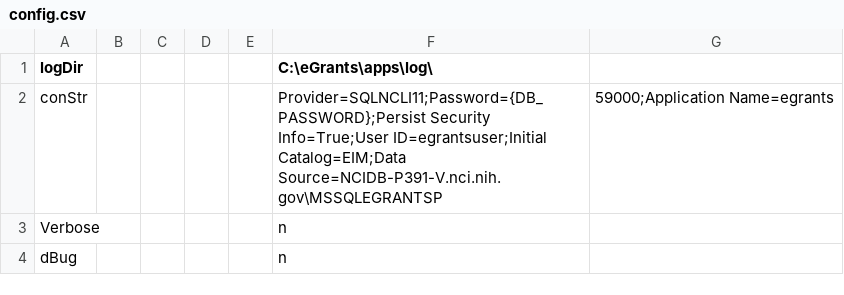
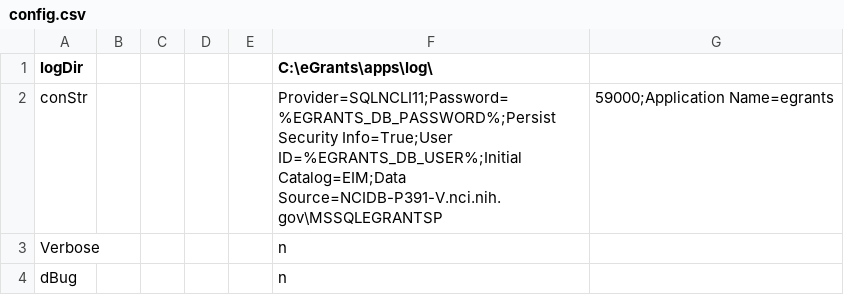
Before and after one commit to CBIIT/nciitrc_eGrants, a CSV file: EmailHandling/AddSuppEmailer/config.csv, drawn as a sheet.

Commit message:
Upgrade Summary: VBS to .NET 8 C# Migration (EmailHandling Solution) Major Changes: • Migrated all legacy VBS scripts in the EmailHandling solution to modern C# projects targeting .NET 8. • Each VBS script (e.g., AddSuppProd, AddSuppEmailer, DocManEmail, ExchangeFixed, LoadPfr, LoadSuppPfr, OGARequestAccountDisable, Router, EGrantsAcmAuditReport, AddSuppVoteCollection) is now a dedicated C# console application with equivalent logic and improved maintainability. Configuration & Secrets Handling: • Introduced config.csv files for each project to manage environment-specific settings (connection strings, folder paths, etc.). • Implemented secure secrets management: • Added secrets.local.csv (gitignored) for local development credentials. • Added secrets.local.csv.template as a safe, shareable template. • All sensitive config values (e.g., DB user/password) now use environment variable expansion (%EGRANTS_DB_USER%, %EGRANTS_DB_PASSWORD%). • Logic in CommonUtilities loads secrets from secrets.local.csv in DEBUG mode and expands environment variables in config values. Logging & Diagnostics: • Integrated Serilog for structured logging (file and console sinks, daily rolling logs, retention, etc.). • Added diagnostic and verbose logging options, configurable via config.csv. Code Modernization & Structure: • Refactored all business logic into C# classes and methods, improving readability and maintainability. • Centralized common utilities (logging, config, secrets, string/file helpers) in the CommonUtilities class library. • Improved error handling and exception reporting throughout all projects. • Ensured all projects are .NET 8 compatible and use modern C# features. Other Improvements: • Added .gitignore rules to prevent accidental commits of secrets and user-specific files. • Provided clear documentation and templates for local secrets and configuration. • Ensured all projects can be built and run both locally and in production/VisualCron environments with appropriate credential handling.

```diff
--- a/EmailHandling/AddSuppEmailer/config.csv
+++ b/EmailHandling/AddSuppEmailer/config.csv
@@ -1,3 +1,3 @@
 logDir,,,,,C:\eGrants\apps\log\
-conStr,,,,,Provider=SQLNCLI11;Password={DB_PASSWORD};Persist Security Info=True;User ID=egrantsuser;Initial Catalog=EIM;Data Source=NCIDB-P391-V.nci.nih.gov\MSSQLEGRANTSP,59000;Application Name=egrants
+conStr,,,,,Provider=SQLNCLI11;Password=%EGRANTS_DB_PASSWORD%;Persist Security Info=True;User ID=%EGRANTS_DB_USER%;Initial Catalog=EIM;Data Source=NCIDB-P391-V.nci.nih.gov\MSSQLEGRANTSP,59000;Application Name=egrants
 Verbose,,,,,n
```
Also changed, not shown: EmailHandling/AddSuppProd/config.csv, EmailHandling/DocManEmail/config.csv, 37 other files.
